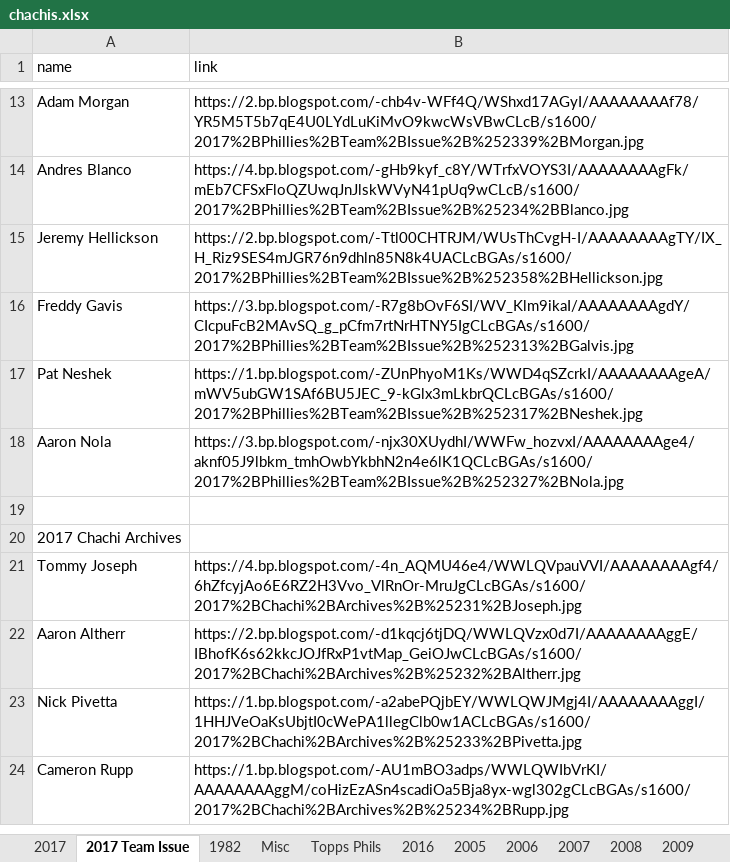
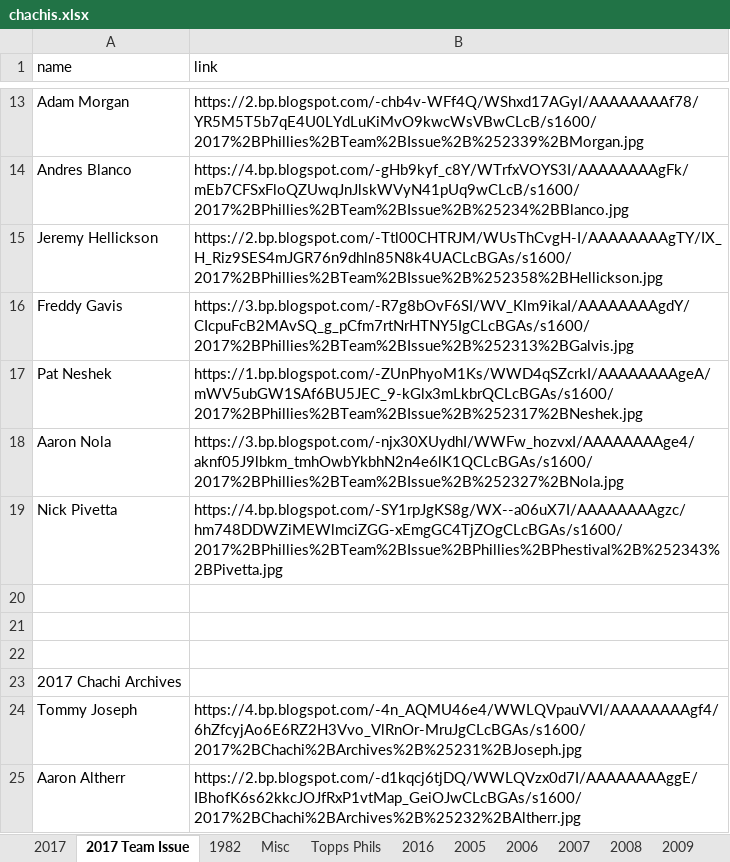
Before and after one commit to Wolfbane50/myApp, an Excel workbook: chachis.xlsx, sheet 2017 Team Issue, drawn as a sheet; only a part is shown, gaps mark what is left out; the shorter side is filled out with more unchanged rows; values as stored, in another font and other column widths than the file's, no borders; the diff names each change by its address in the sheet, - before the commit and + after, or states it on an @@ line.

```diff
--- a/chachis.xlsx (sheet 2017 Team Issue)
+++ b/chachis.xlsx (sheet 2017 Team Issue)
+row 19: Nick Pivetta | https://4.bp.blogspot.com/-SY1rpJgKS8g/WX--a06uX7I/AAAAAAAAgzc/hm748DDWZiMEWlmciZGG-xEmgGC4TjZOgCLcBGAs/s1600/2017%2BPhillies%2BTeam%2BIssue%2BPhillies%2BPhestival%2B%252343%2BPivetta.jpg
+row 20: (empty)
+row 21: (empty)
```
Also changed, not shown: sheet 1982, sheet 2017, sheet Missing Links, Heroes.xlsx, 6 other files.
